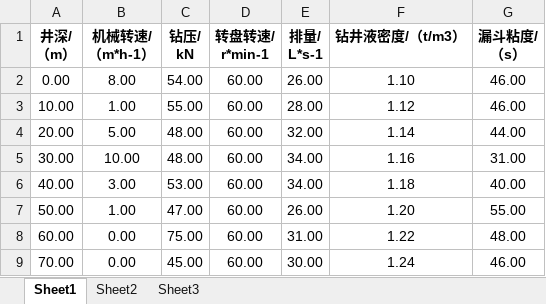
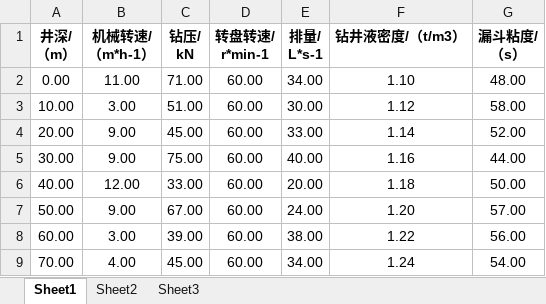
Before and after one commit to we1019000306/layerPaint, an Excel workbook: test.xlsx, sheet Sheet1, drawn as a sheet; only a part is shown; values as stored, in another font and other column widths than the file's, no borders; the diff covers the shown part only; the diff names each change by its address in the sheet, - before the commit and + after, or states it on an @@ line.

```diff
--- a/test.xlsx (sheet Sheet1)
+++ b/test.xlsx (sheet Sheet1)
-B2 (机械转速/ （m*h-1）): 8.00
+B2 (机械转速/ （m*h-1）): 11.00
-C2 (钻压/ kN): 54.00
+C2 (钻压/ kN): 71.00
-E2 (排量/ L*s-1): 26.00
+E2 (排量/ L*s-1): 34.00
-G2 (漏斗粘度/ （s）): 46.00
+G2 (漏斗粘度/ （s）): 48.00
-B3 (机械转速/ （m*h-1）): 1.00
+B3 (机械转速/ （m*h-1）): 3.00
-C3 (钻压/ kN): 55.00
+C3 (钻压/ kN): 51.00
-E3 (排量/ L*s-1): 28.00
+E3 (排量/ L*s-1): 30.00
-G3 (漏斗粘度/ （s）): 46.00
+G3 (漏斗粘度/ （s）): 58.00
-B4 (机械转速/ （m*h-1）): 5.00
+B4 (机械转速/ （m*h-1）): 9.00
-C4 (钻压/ kN): 48.00
+C4 (钻压/ kN): 45.00
-E4 (排量/ L*s-1): 32.00
+E4 (排量/ L*s-1): 33.00
-G4 (漏斗粘度/ （s）): 44.00
+G4 (漏斗粘度/ （s）): 52.00
-B5 (机械转速/ （m*h-1）): 10.00
+B5 (机械转速/ （m*h-1）): 9.00
-C5 (钻压/ kN): 48.00
+C5 (钻压/ kN): 75.00
-E5 (排量/ L*s-1): 34.00
+E5 (排量/ L*s-1): 40.00
-G5 (漏斗粘度/ （s）): 31.00
+G5 (漏斗粘度/ （s）): 44.00
-B6 (机械转速/ （m*h-1）): 3.00
+B6 (机械转速/ （m*h-1）): 12.00
-C6 (钻压/ kN): 53.00
+C6 (钻压/ kN): 33.00
-E6 (排量/ L*s-1): 34.00
+E6 (排量/ L*s-1): 20.00
-G6 (漏斗粘度/ （s）): 40.00
+G6 (漏斗粘度/ （s）): 50.00
-B7 (机械转速/ （m*h-1）): 1.00
+B7 (机械转速/ （m*h-1）): 9.00
-C7 (钻压/ kN): 47.00
+C7 (钻压/ kN): 67.00
-E7 (排量/ L*s-1): 26.00
+E7 (排量/ L*s-1): 24.00
-G7 (漏斗粘度/ （s）): 55.00
+G7 (漏斗粘度/ （s）): 57.00
-B8 (机械转速/ （m*h-1）): 0.00
+B8 (机械转速/ （m*h-1）): 3.00
-C8 (钻压/ kN): 75.00
+C8 (钻压/ kN): 39.00
-E8 (排量/ L*s-1): 31.00
+E8 (排量/ L*s-1): 38.00
-G8 (漏斗粘度/ （s）): 48.00
+G8 (漏斗粘度/ （s）): 56.00
-B9 (机械转速/ （m*h-1）): 0.00
+B9 (机械转速/ （m*h-1）): 4.00
-E9 (排量/ L*s-1): 30.00
+E9 (排量/ L*s-1): 34.00
-G9 (漏斗粘度/ （s）): 46.00
+G9 (漏斗粘度/ （s）): 54.00
```
Also changed, not shown: 906 edited cells elsewhere in this sheet, 9 other files.
